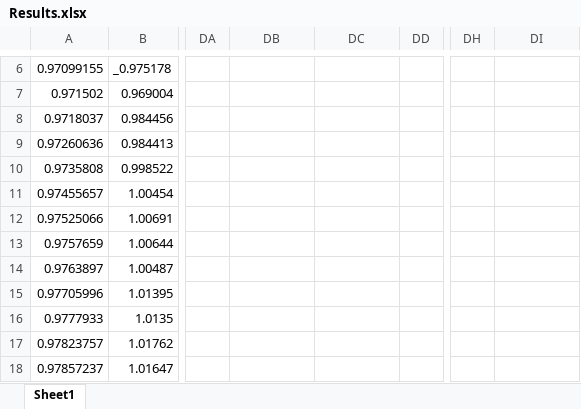
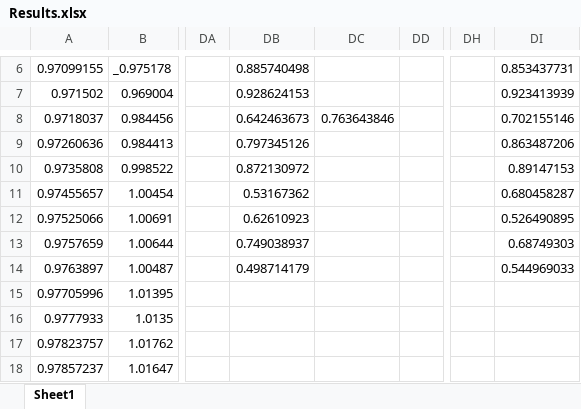
Before and after one commit to sdineen1/Summer-Research, an Excel workbook: Results.xlsx, sheet Sheet1, drawn as a sheet; only a part is shown, gaps mark what is left out; values as stored, in another font and other column widths than the file's, no borders; charts and pictures not drawn; the diff covers the shown part only; the diff names each change by its address in the sheet, - before the commit and + after, or states it on an @@ line.

```diff
--- a/Results.xlsx (sheet Sheet1)
+++ b/Results.xlsx (sheet Sheet1)
-DB6: (empty)
+DB6: 0.885740498
-DI6: (empty)
+DI6: 0.853437731
-DB7: (empty)
+DB7: 0.928624153
-DI7: (empty)
+DI7: 0.923413939
-DB8: (empty)
+DB8: 0.642463673
-DC8: (empty)
+DC8: 0.763643846
-DI8: (empty)
+DI8: 0.702155146
-DB9: (empty)
+DB9: 0.797345126
-DI9: (empty)
+DI9: 0.863487206
-DB10: (empty)
+DB10: 0.872130972
-DI10: (empty)
+DI10: 0.89147153
-DB11: (empty)
+DB11: 0.53167362
-DI11: (empty)
+DI11: 0.680458287
-DB12: (empty)
+DB12: 0.62610923
-DI12: (empty)
+DI12: 0.526490895
-DB13: (empty)
+DB13: 0.749038937
-DI13: (empty)
+DI13: 0.68749303
-DB14: (empty)
+DB14: 0.498714179
-DI14: (empty)
+DI14: 0.544969033
```
Also changed, not shown: 1 added row, 1 removed row and 29 edited cells elsewhere in this sheet, charts or pictures, 2 other files.
